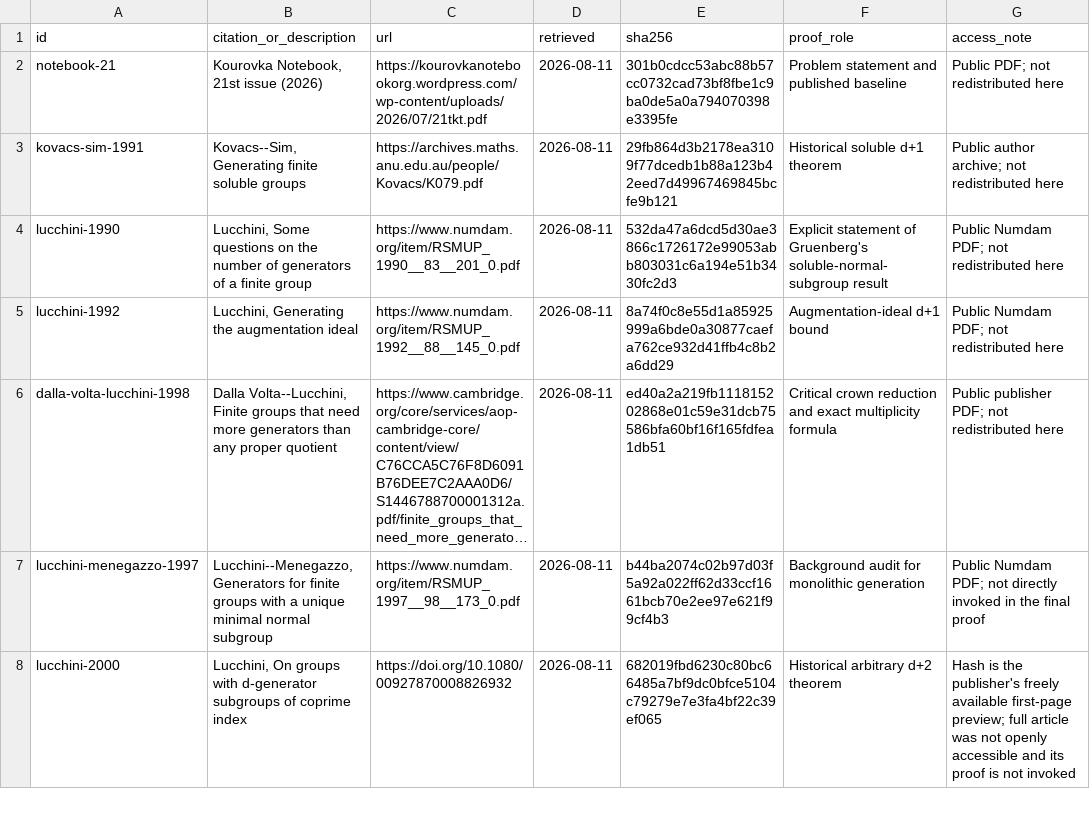
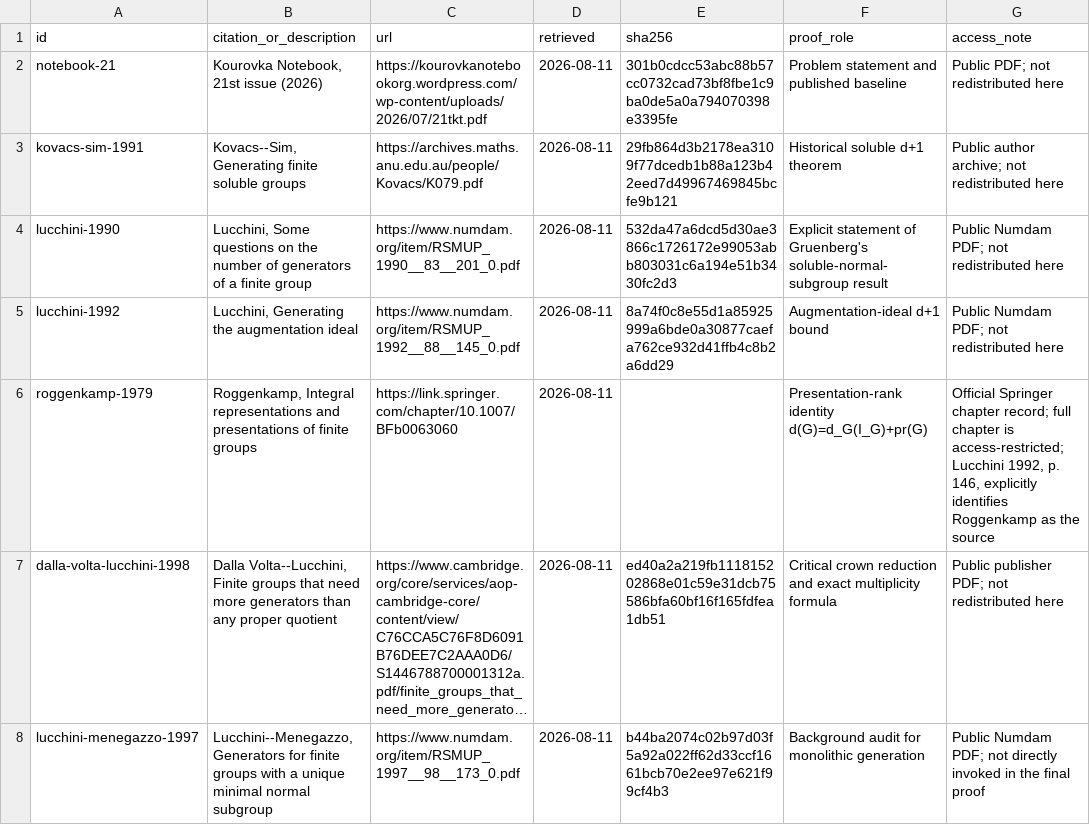
Before and after one commit to RichieSater/kourovka-19-54-18-68-21-87, a CSV file: problem-21-87/references/SOURCES.csv, drawn as a sheet; only a part is shown; the shorter side is filled out with more unchanged rows; long unchanged cells end in …; the diff names each change by its address in the sheet, - before the commit and + after, or states it on an @@ line.

Commit message:
Address Problem 21.87 referee revisions

```diff
--- a/problem-21-87/references/SOURCES.csv
+++ b/problem-21-87/references/SOURCES.csv
+row 6: roggenkamp-1979 | Roggenkamp, Integral representations and presentations of finite groups | https://link.springer.com/chapter/10.1007/BFb0063060 | 2026-08-11 |  | Presentation-rank identity d(G)=d_G(I_G)+pr(G) | Official Springer chapter record; full chapter is access-restricted; Lucchini 1992, p. 146, explicitly identifies Roggenkamp as the source
```
Also changed, not shown: 12 other files.
